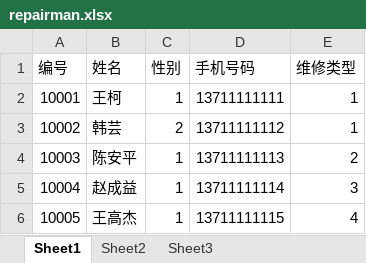
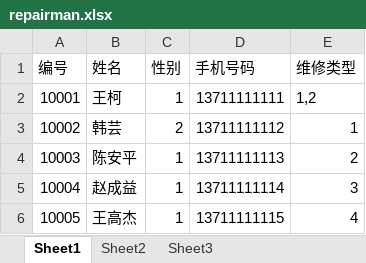
Before and after one commit to huangsifang/stdnt_apt, an Excel workbook: src/main/webapp/WEB-INF/public/repairman.xlsx, sheet Sheet1, drawn as a sheet; values as stored, in another font and other column widths than the file's, no borders; the diff names each change by its address in the sheet, - before the commit and + after, or states it on an @@ line.

```diff
--- a/src/main/webapp/WEB-INF/public/repairman.xlsx (sheet Sheet1)
+++ b/src/main/webapp/WEB-INF/public/repairman.xlsx (sheet Sheet1)
-E2 (维修类型): 1
+E2 (维修类型): 1,2
```
Also changed, not shown: 26 other files.
